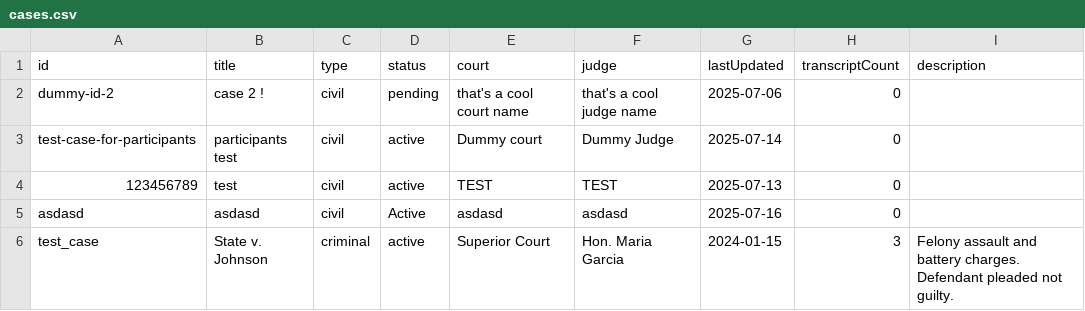
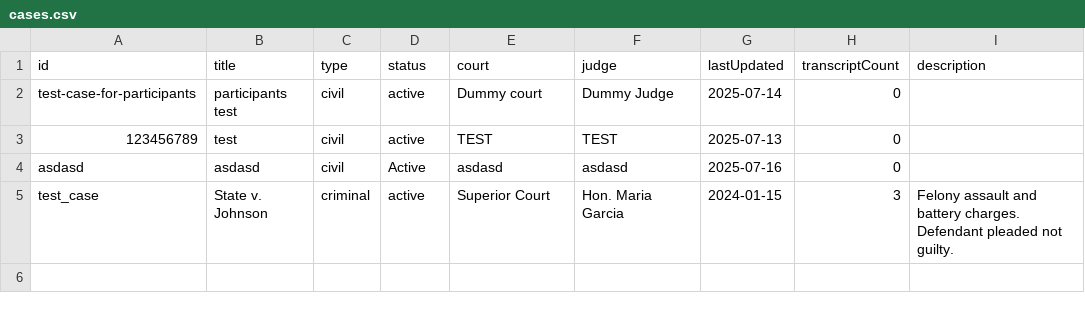
Before and after one commit to natti-jpb/legal-ops, a CSV file: public/data/cases.csv, drawn as a sheet; the diff names each change by its address in the sheet, - before the commit and + after, or states it on an @@ line.

```diff
--- a/public/data/cases.csv
+++ b/public/data/cases.csv
-row 2: dummy-id-2 | case 2 ! | civil | pending | that's a cool court name | that's a cool judge name | 2025-07-06 | 0
```
Also changed, not shown: 10 other files.
